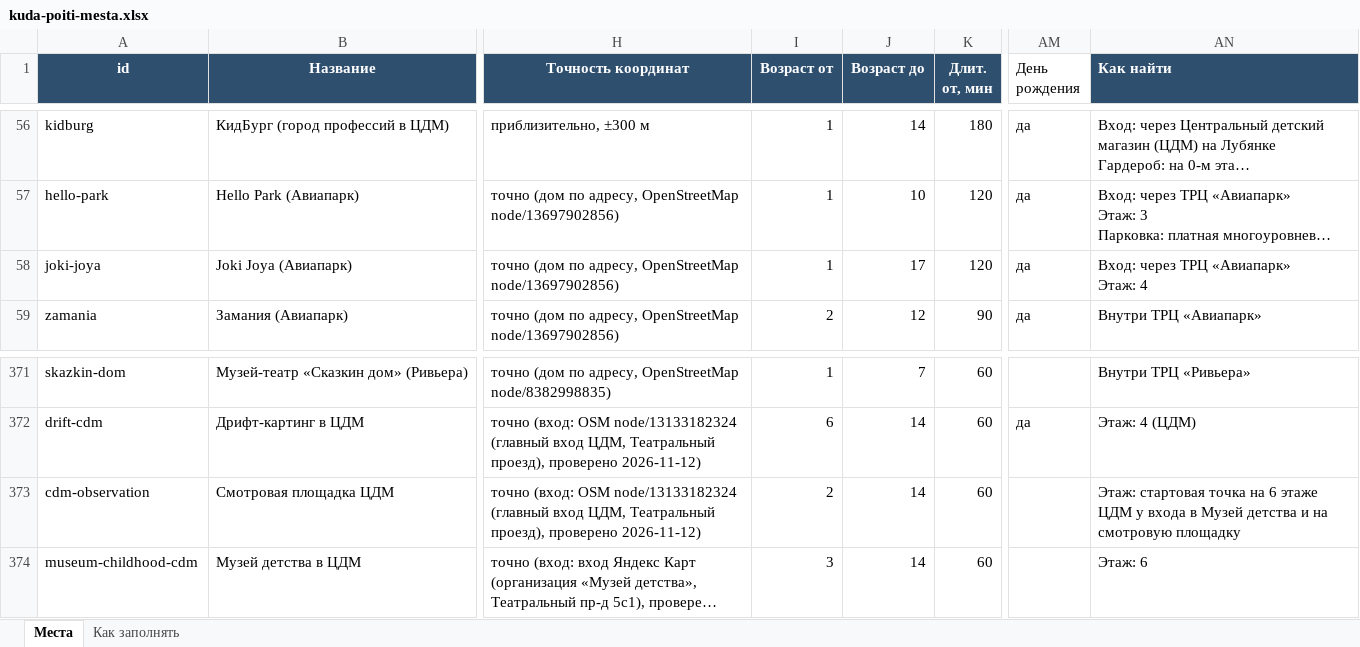
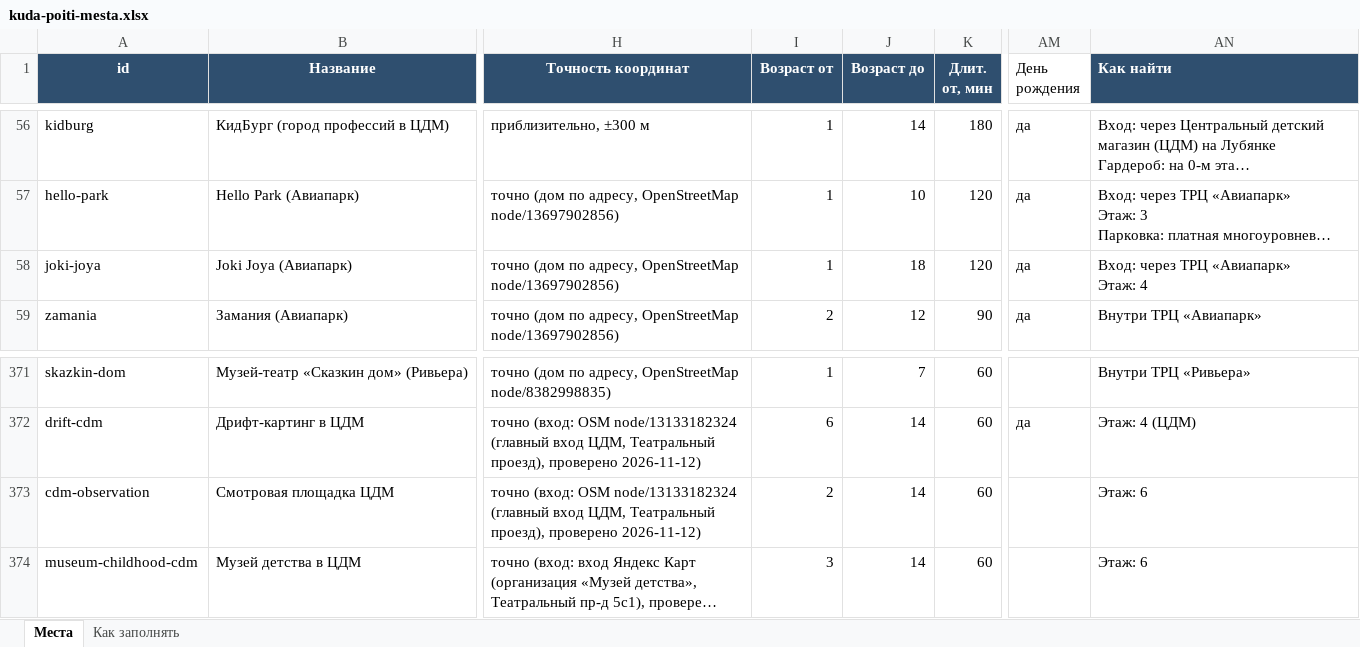
Before and after one commit to vadimsurov-apps/kudapoiti-data, an Excel workbook: data/kuda-poiti-mesta.xlsx, sheet Места, drawn as a sheet; only a part is shown, gaps mark what is left out; long unchanged cells end in …; values as stored, in another font and other column widths than the file's, no borders; the diff names each change by its address in the sheet, - before the commit and + after, or states it on an @@ line.

```diff
--- a/data/kuda-poiti-mesta.xlsx (sheet Места)
+++ b/data/kuda-poiti-mesta.xlsx (sheet Места)
-J58 (Возраст до): 17
+J58 (Возраст до): 18
-AN373 (Как найти): Этаж: стартовая точка на 6 этаже ЦДМ у входа в Музей детства и на смотровую площадку
+AN373 (Как найти): Этаж: 6
```
Also changed, not shown: data/parts/cafes.xlsx, data/parts/creative.xlsx, 7 other files.
